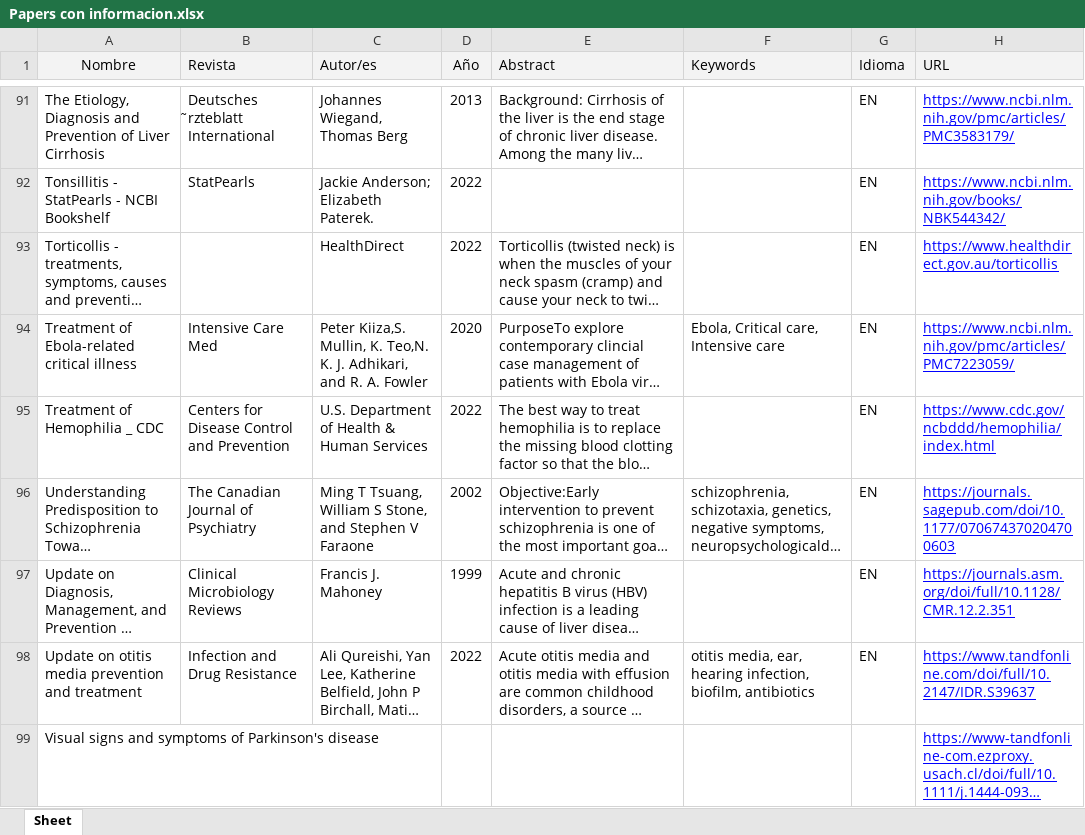
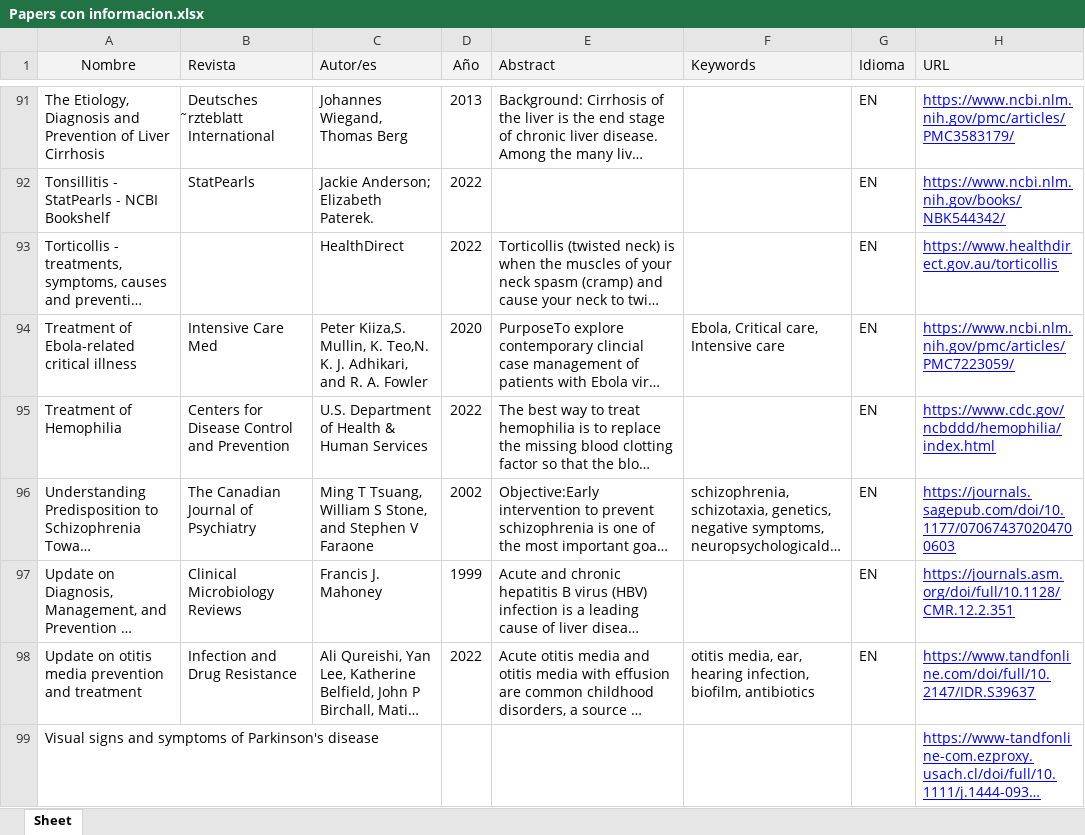
Before and after one commit to pipetboy2001/BRI---Buscador-medico, an Excel workbook: Procesamiento/Excel/Papers con informacion.xlsx, sheet Sheet, drawn as a sheet; only a part is shown, gaps mark what is left out; long unchanged cells end in …; values as stored, in another font and other column widths than the file's, no borders; the diff covers the shown part only; the diff names each change by its address in the sheet, - before the commit and + after, or states it on an @@ line.

Commit message:
Fix - indexación nuevos nombres

```diff
--- a/Procesamiento/Excel/Papers con informacion.xlsx (sheet Sheet)
+++ b/Procesamiento/Excel/Papers con informacion.xlsx (sheet Sheet)
-A95 (Nombre): Treatment of Hemophilia _ CDC
+A95 (Nombre): Treatment of Hemophilia
```
Also changed, not shown: 17 edited cells elsewhere in this sheet, 24 other files.
